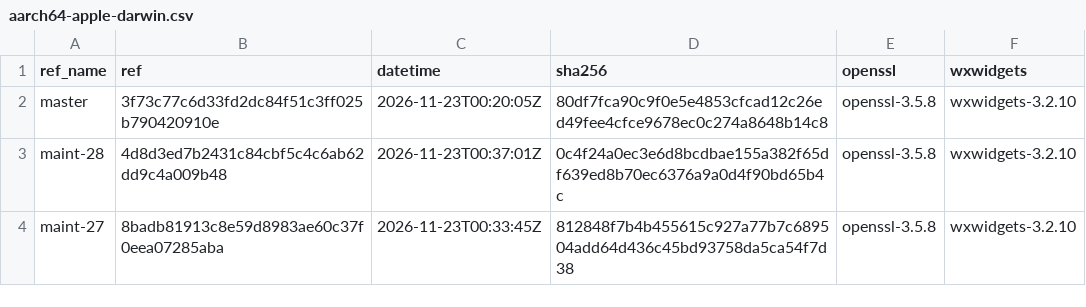
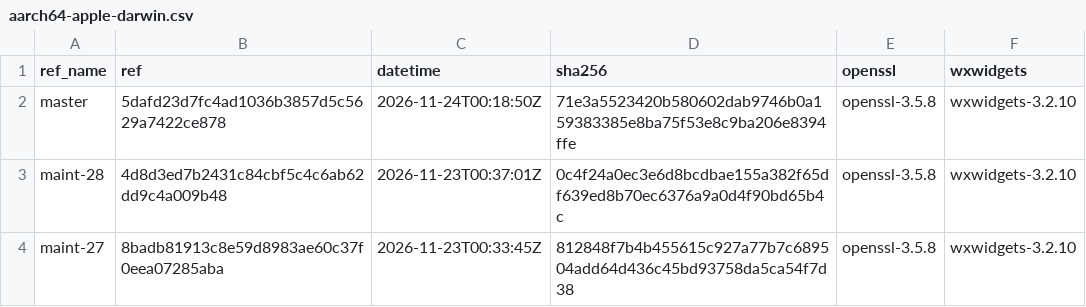
Before and after one commit to erlef/otp_builds, a CSV file: builds/aarch64-apple-darwin.csv, drawn as a sheet; only a part is shown.

```diff
--- a/builds/aarch64-apple-darwin.csv
+++ b/builds/aarch64-apple-darwin.csv
@@ -1,3 +1,3 @@
 ref_name,ref,datetime,sha256,openssl,wxwidgets
-master,3f73c77c6d33fd2dc84f51c3ff025b790420910e,2026-11-23T00:20:05Z,80df7fca90c9f0e5e4853cfcad12c26ed49fee4cfce9678ec0c274a8648b14c8,openssl-3.5.8,wxwidgets-3.2.10
+master,5dafd23d7fc4ad1036b3857d5c5629a7422ce878,2026-11-24T00:18:50Z,71e3a5523420b580602dab9746b0a159383385e8ba75f53e8c9ba206e8394ffe,openssl-3.5.8,wxwidgets-3.2.10
 maint-28,4d8d3ed7b2431c84cbf5c4c6ab62dd9c4a009b48,2026-11-23T00:37:01Z,0c4f24a0ec3e6d8bcdbae155a382f65df639ed8b70ec6376a9a0d4f90bd65b4c,openssl-3.5.8,wxwidgets-3.2.10
```
